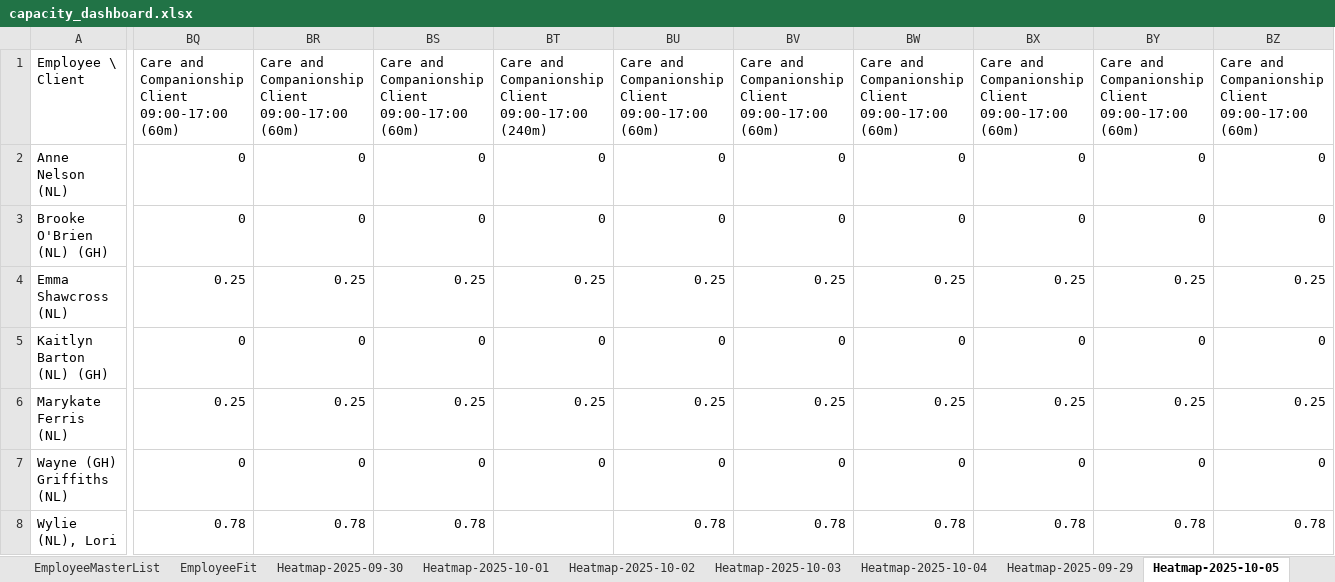
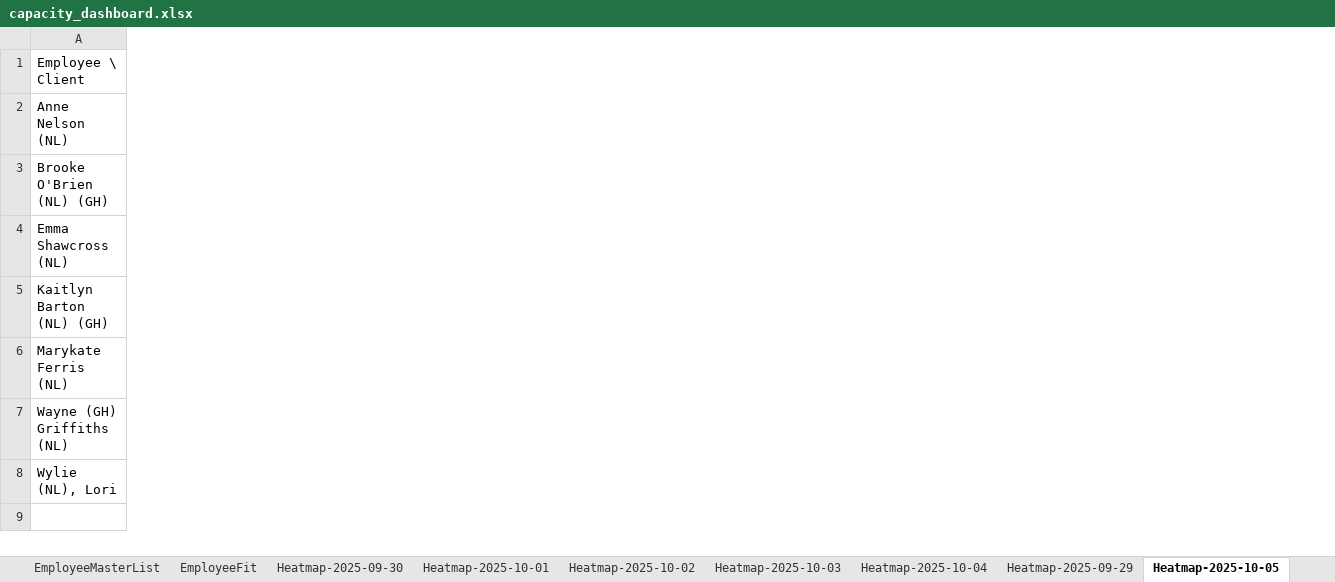
Before and after one commit to Mustansar-tech/CareCapacity, an Excel workbook: capacity_dashboard.xlsx, sheet Heatmap-2025-10-05, drawn as a sheet; only a part is shown, gaps mark what is left out; values as stored, in another font and other column widths than the file's, no borders; the diff covers the shown part only; the diff names each change by its address in the sheet, - before the commit and + after, or states it on an @@ line.

```diff
--- a/capacity_dashboard.xlsx (sheet Heatmap-2025-10-05)
+++ b/capacity_dashboard.xlsx (sheet Heatmap-2025-10-05)
-column BQ, rows 1-8: Care and Companionship Client 09:00-17:00 (60m) | 0 | 0 | 0.25 | 0 | 0.25 | 0 | 0.78
-column BR, rows 1-8: Care and Companionship Client 09:00-17:00 (60m) | 0 | 0 | 0.25 | 0 | 0.25 | 0 | 0.78
-column BS, rows 1-8: Care and Companionship Client 09:00-17:00 (60m) | 0 | 0 | 0.25 | 0 | 0.25 | 0 | 0.78
-column BT, rows 1-7: Care and Companionship Client 09:00-17:00 (240m) | 0 | 0 | 0.25 | 0 | 0.25 | 0
-column BU, rows 1-8: Care and Companionship Client 09:00-17:00 (60m) | 0 | 0 | 0.25 | 0 | 0.25 | 0 | 0.78
-column BV, rows 1-8: Care and Companionship Client 09:00-17:00 (60m) | 0 | 0 | 0.25 | 0 | 0.25 | 0 | 0.78
-column BW, rows 1-8: Care and Companionship Client 09:00-17:00 (60m) | 0 | 0 | 0.25 | 0 | 0.25 | 0 | 0.78
-column BX, rows 1-8: Care and Companionship Client 09:00-17:00 (60m) | 0 | 0 | 0.25 | 0 | 0.25 | 0 | 0.78
-column BY, rows 1-8: Care and Companionship Client 09:00-17:00 (60m) | 0 | 0 | 0.25 | 0 | 0.25 | 0 | 0.78
-column BZ, rows 1-8: Care and Companionship Client 09:00-17:00 (60m) | 0 | 0 | 0.25 | 0 | 0.25 | 0 | 0.78
```
Also changed, not shown: 57 removed columns elsewhere in this sheet, sheet Heatmap-2025-10-01, sheet Heatmap-2025-10-03, sheet Heatmap-2025-10-02, sheet Heatmap-2025-09-30, sheet Heatmap-2025-10-04, sheet Heatmap-2025-09-29, 6 other files.
